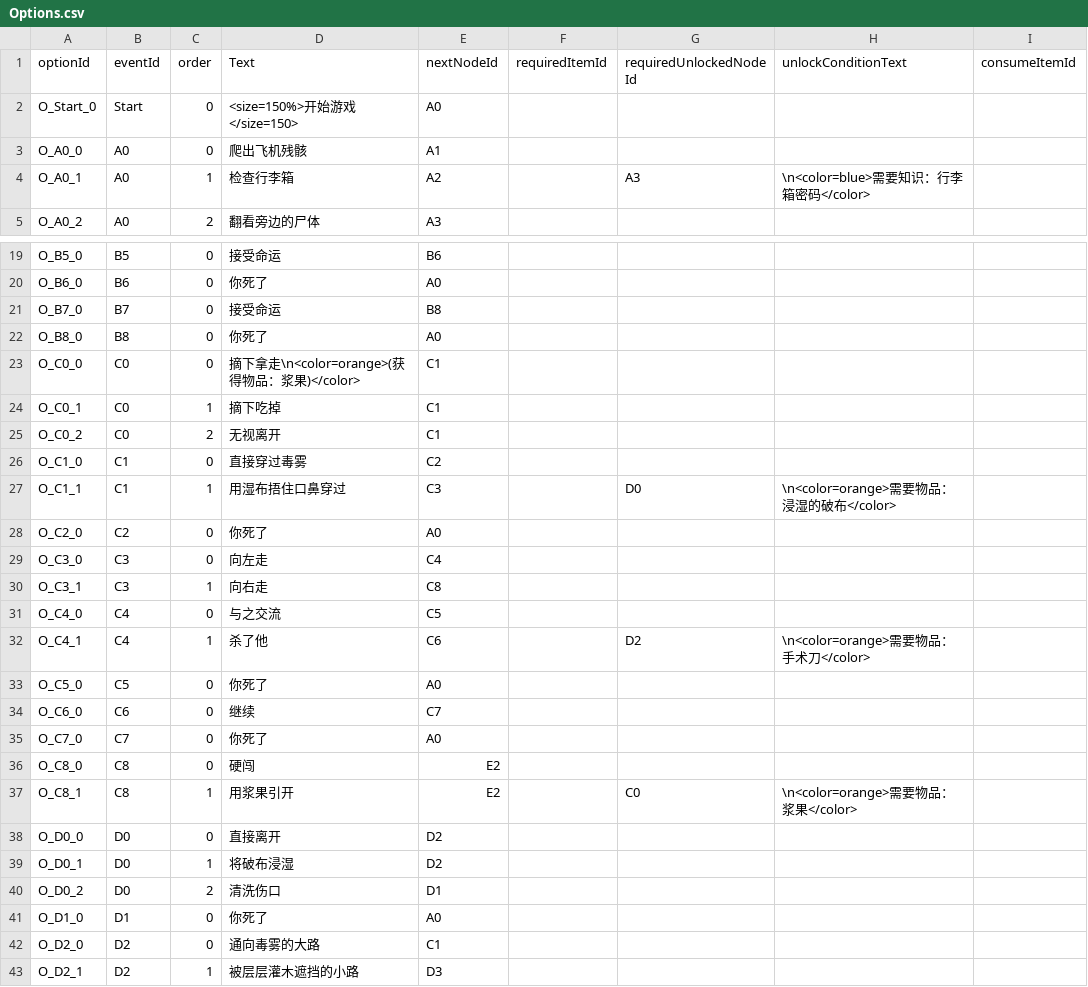
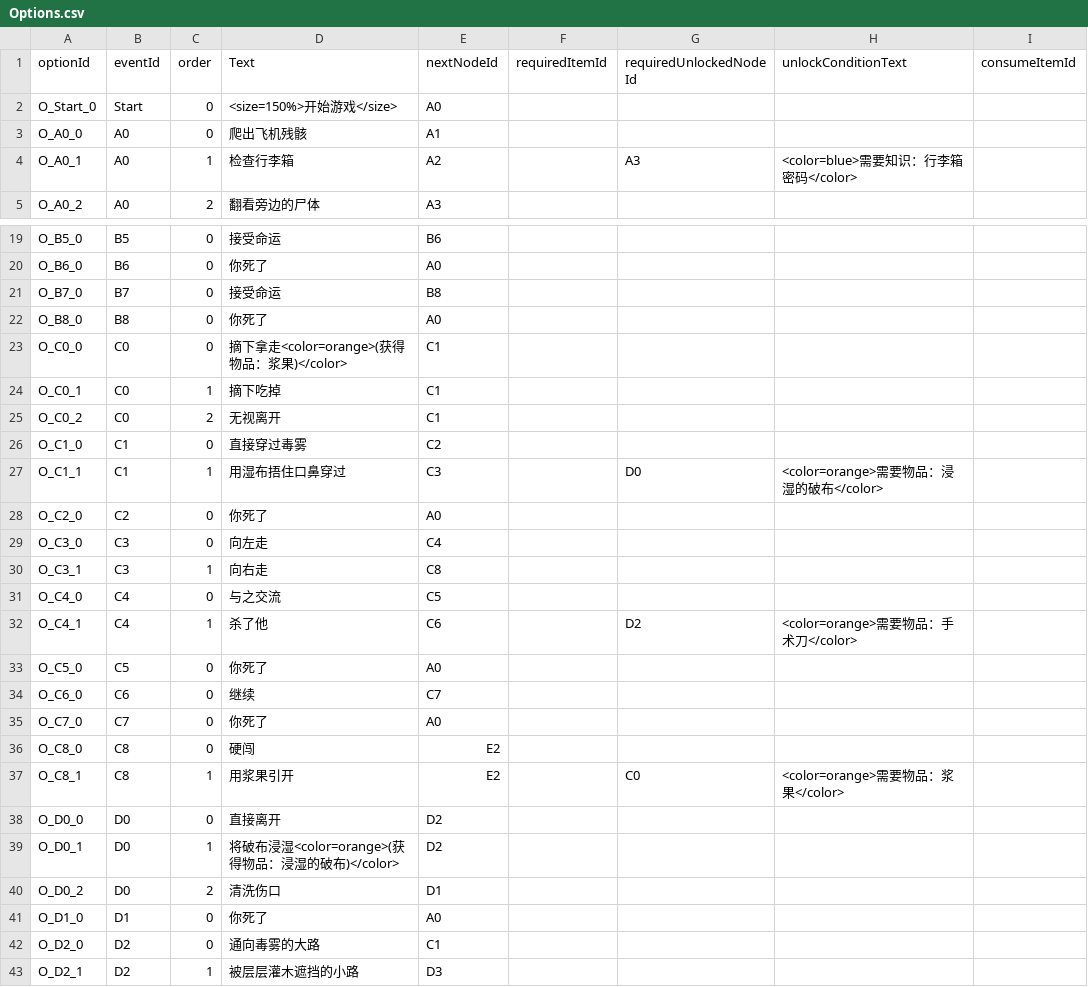
Before and after one commit to xia-xiaxia/TencentGamejam-2026, a CSV file: Assets/Scripts/GameData/StorySource/Options.csv, drawn as a sheet; only a part is shown, gaps mark what is left out; the diff covers the shown part only.

```diff
--- a/Assets/Scripts/GameData/StorySource/Options.csv
+++ b/Assets/Scripts/GameData/StorySource/Options.csv
@@ -1,5 +1,5 @@
 optionId,eventId,order,Text,nextNodeId,requiredItemId,requiredUnlockedNodeId,unlockConditionText,consumeItemId
-O_Start_0,Start,0,<size=150%>开始游戏</size=150>,A0,,,
+O_Start_0,Start,0,<size=150%>开始游戏</size>,A0,,,
 O_A0_0,A0,0,爬出飞机残骸,A1,,,
-O_A0_1,A0,1,检查行李箱,A2,,A3,\n<color=blue>需要知识：行李箱密码</color>,
+O_A0_1,A0,1,检查行李箱,A2,,A3,<color=blue>需要知识：行李箱密码</color>,
 O_A0_2,A0,2,翻看旁边的尸体,A3,,,
@@ -22,3 +22,3 @@ O_B7_0,B7,0,接受命运,B8,,,
 O_B8_0,B8,0,你死了,A0,,,
-O_C0_0,C0,0,摘下拿走\n<color=orange>(获得物品：浆果)</color>,C1,,,
+O_C0_0,C0,0,摘下拿走<color=orange>(获得物品：浆果)</color>,C1,,,
 O_C0_1,C0,1,摘下吃掉,C1,,,
@@ -26,3 +26,3 @@ O_C0_2,C0,2,无视离开,C1,,,
 O_C1_0,C1,0,直接穿过毒雾,C2,,,
-O_C1_1,C1,1,用湿布捂住口鼻穿过,C3,,D0,\n<color=orange>需要物品：浸湿的破布</color>,
+O_C1_1,C1,1,用湿布捂住口鼻穿过,C3,,D0,<color=orange>需要物品：浸湿的破布</color>,
 O_C2_0,C2,0,你死了,A0,,,
@@ -31,3 +31,3 @@ O_C3_1,C3,1,向右走,C8,,,
 O_C4_0,C4,0,与之交流,C5,,,
-O_C4_1,C4,1,杀了他,C6,,D2,\n<color=orange>需要物品：手术刀</color>,
+O_C4_1,C4,1,杀了他,C6,,D2,<color=orange>需要物品：手术刀</color>,
 O_C5_0,C5,0,你死了,A0,,,
@@ -36,5 +36,5 @@ O_C7_0,C7,0,你死了,A0,,,
 O_C8_0,C8,0,硬闯,E2,,,
-O_C8_1,C8,1,用浆果引开,E2,,C0,\n<color=orange>需要物品：浆果</color>,
+O_C8_1,C8,1,用浆果引开,E2,,C0,<color=orange>需要物品：浆果</color>,
 O_D0_0,D0,0,直接离开,D2,,,
-O_D0_1,D0,1,将破布浸湿,D2,,,
+O_D0_1,D0,1,将破布浸湿<color=orange>(获得物品：浸湿的破布)</color>,D2,,,
 O_D0_2,D0,2,清洗伤口,D1,,,
```
Also changed, not shown: 4 edited cells elsewhere in this file, Assets/Scripts/GameData/StorySource/Effects.csv, Assets/Scripts/GameData/StorySource/Events.csv, 3 other files.
